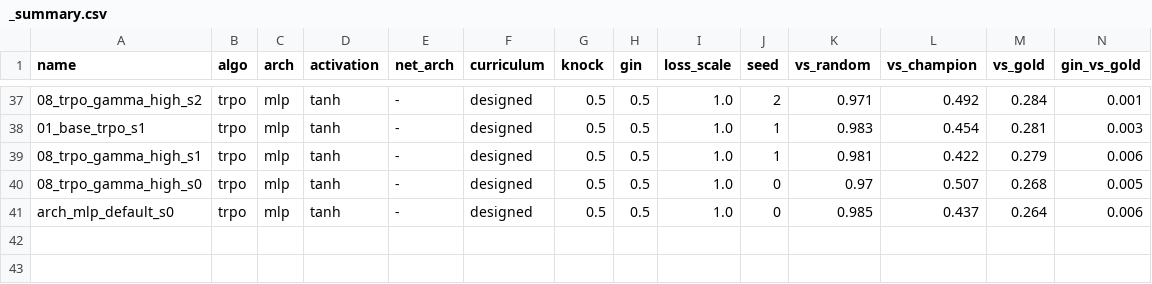
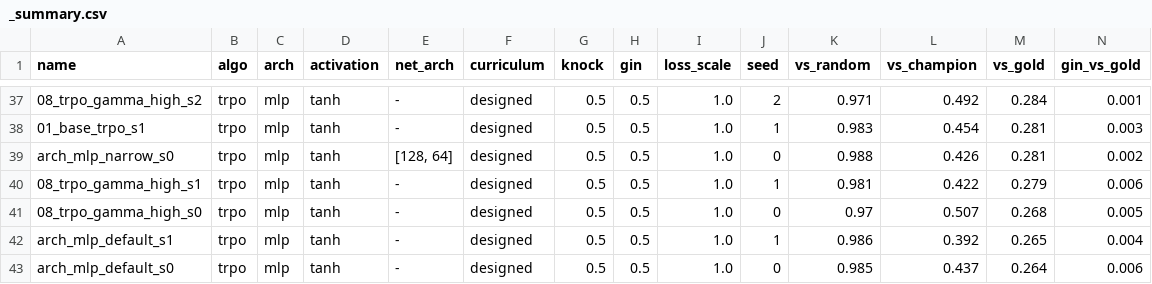
Before and after one commit to Nikelroid/adversarial-coevolution, a CSV file: sweep/curriculum/_summary.csv, drawn as a sheet; only a part is shown, gaps mark what is left out; rows hold the shown columns only; the diff names each change by its address in the sheet, - before the commit and + after, or states it on an @@ line.

```diff
--- a/sweep/curriculum/_summary.csv
+++ b/sweep/curriculum/_summary.csv
+row 39: arch_mlp_narrow_s0 | trpo | mlp | tanh | [128, 64] | designed | 0.5 | 0.5 | 1.0 | 0 | 0.988 | 0.426 | 0.281 | 0.002
+row 42: arch_mlp_default_s1 | trpo | mlp | tanh | - | designed | 0.5 | 0.5 | 1.0 | 1 | 0.986 | 0.392 | 0.265 | 0.004
```
Also changed, not shown: sweep/curriculum/_arch_summary.csv, 28 other files.
